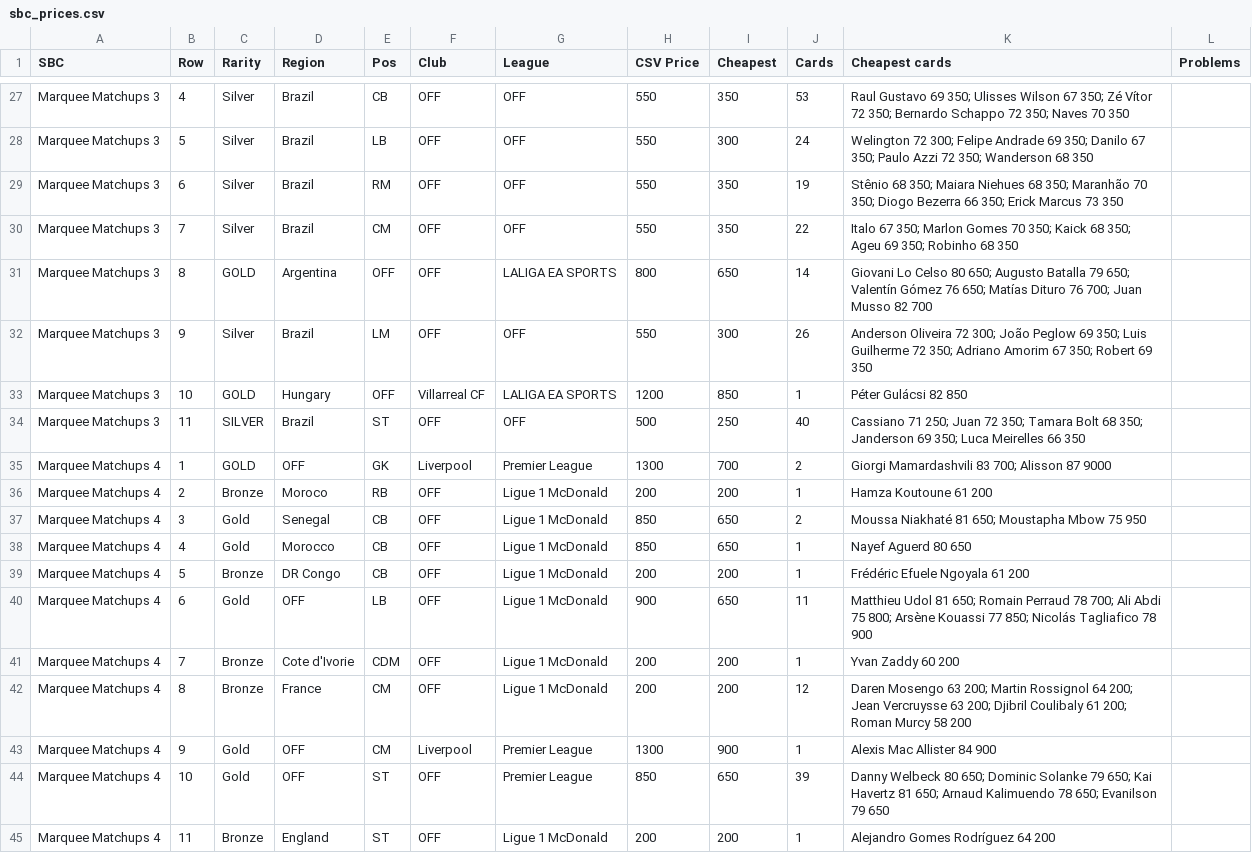
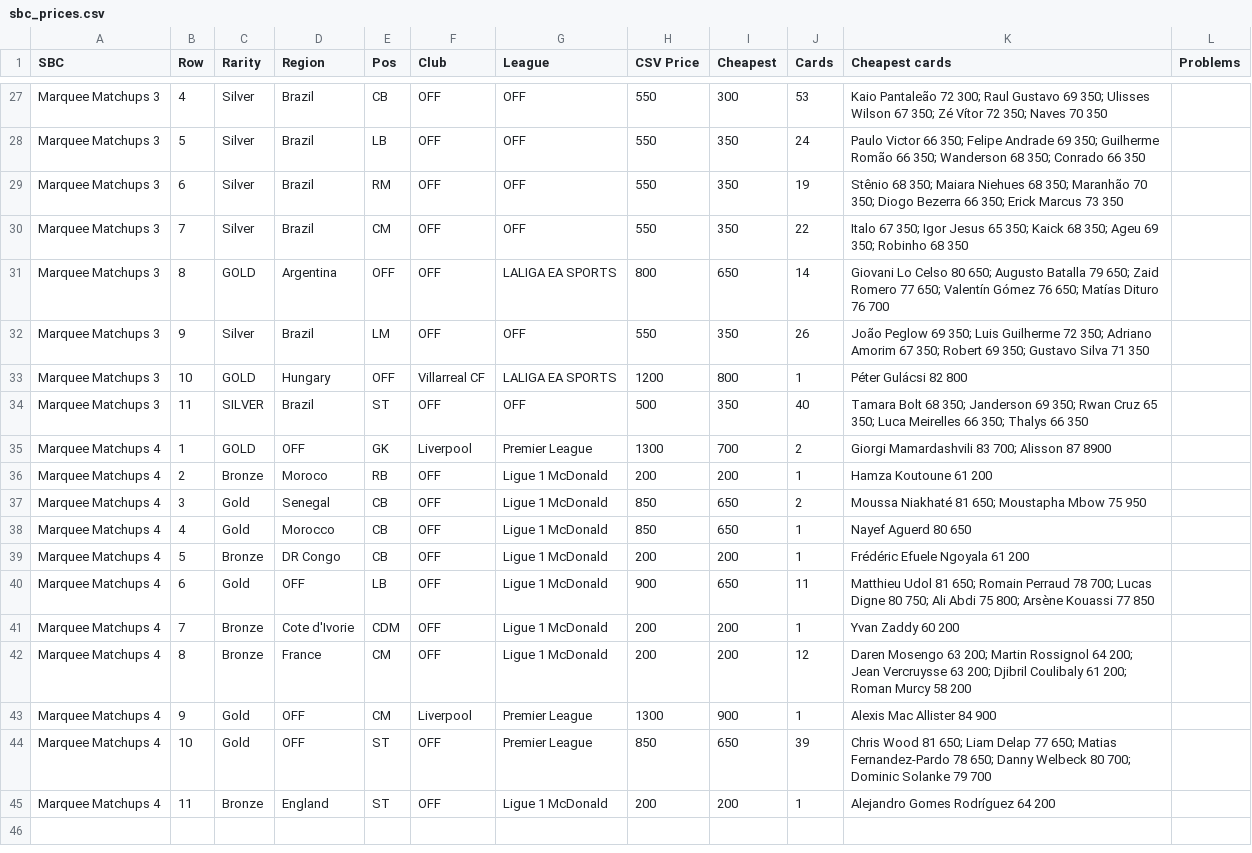
Before and after one commit to SRSEngine/F2_remote_bot, a CSV file: Prices/sbc_prices.csv, drawn as a sheet; only a part is shown, gaps mark what is left out; the diff covers the shown part only; the diff names each change by its address in the sheet, - before the commit and + after, or states it on an @@ line.

```diff
--- a/Prices/sbc_prices.csv
+++ b/Prices/sbc_prices.csv
-I27 (Cheapest): 350
+I27 (Cheapest): 300
-K27 (Cheapest cards): Raul Gustavo 69 350; Ulisses Wilson 67 350; Zé Vítor 72 350; Bernardo Schappo 72 350;…
+K27 (Cheapest cards): Kaio Pantaleão 72 300; Raul Gustavo 69 350; Ulisses Wilson 67 350; Zé Vítor 72 350;…
-I28 (Cheapest): 300
+I28 (Cheapest): 350
-K28 (Cheapest cards): Welington 72 300; Felipe Andrade 69 350; Danilo 67 350; Paulo Azzi 72 350; Wanderson 68 350
+K28 (Cheapest cards): Paulo Victor 66 350; Felipe Andrade 69 350; Guilherme Romão 66 350; Wanderson 68 350; Conrado 66 350
-K30 (Cheapest cards): …67 350; Marlon Gomes 70 350; Kaick…
+K30 (Cheapest cards): …67 350; Igor Jesus 65 350; Kaick…
-K31 (Cheapest cards): …79 650; Valentín Gómez 76 650; Matías Dituro 76 700; Juan Musso 82 700
+K31 (Cheapest cards): …79 650; Zaid Romero 77 650; Valentín Gómez 76 650; Matías Dituro 76 700
-I32 (Cheapest): 300
+I32 (Cheapest): 350
-K32 (Cheapest cards): Anderson Oliveira 72 300; João Peglow 69 350; Luis Guilherme 72 350; Adriano Amorim 67 350; Robert 69 350
+K32 (Cheapest cards): João Peglow 69 350; Luis Guilherme 72 350; Adriano Amorim 67 350; Robert 69 350; Gustavo Silva 71 350
-I33 (Cheapest): 850
+I33 (Cheapest): 800
-K33 (Cheapest cards): Péter Gulácsi 82 850
+K33 (Cheapest cards): Péter Gulácsi 82 800
-I34 (Cheapest): 250
+I34 (Cheapest): 350
-K34 (Cheapest cards): Cassiano 71 250; Juan 72 350; Tamara Bolt 68 350; Janderson 69 350; Luca Meirelles 66 350
+K34 (Cheapest cards): Tamara Bolt 68 350; Janderson 69 350; Rwan Cruz 65 350; Luca Meirelles 66 350; Thalys 66 350
-K35 (Cheapest cards): Giorgi Mamardashvili 83 700; Alisson 87 9000
+K35 (Cheapest cards): Giorgi Mamardashvili 83 700; Alisson 87 8900
-K40 (Cheapest cards): …78 700; Ali Abdi 75 800; Arsène Kouassi 77 850; Nicolás Tagliafico 78 900
+K40 (Cheapest cards): …78 700; Lucas Digne 80 750; Ali Abdi 75 800; Arsène Kouassi 77 850
-K44 (Cheapest cards): Danny Welbeck 80 650; Dominic Solanke 79 650; Kai Havertz 81 650; Arnaud Kalimuendo 78 650; Evanilson 79 650
+K44 (Cheapest cards): Chris Wood 81 650; Liam Delap 77 650; Matias Fernandez-Pardo 78 650; Danny Welbeck 80 700; Dominic Solanke 79 700
```
Also changed, not shown: 31 edited cells elsewhere in this file, 11 other files.
